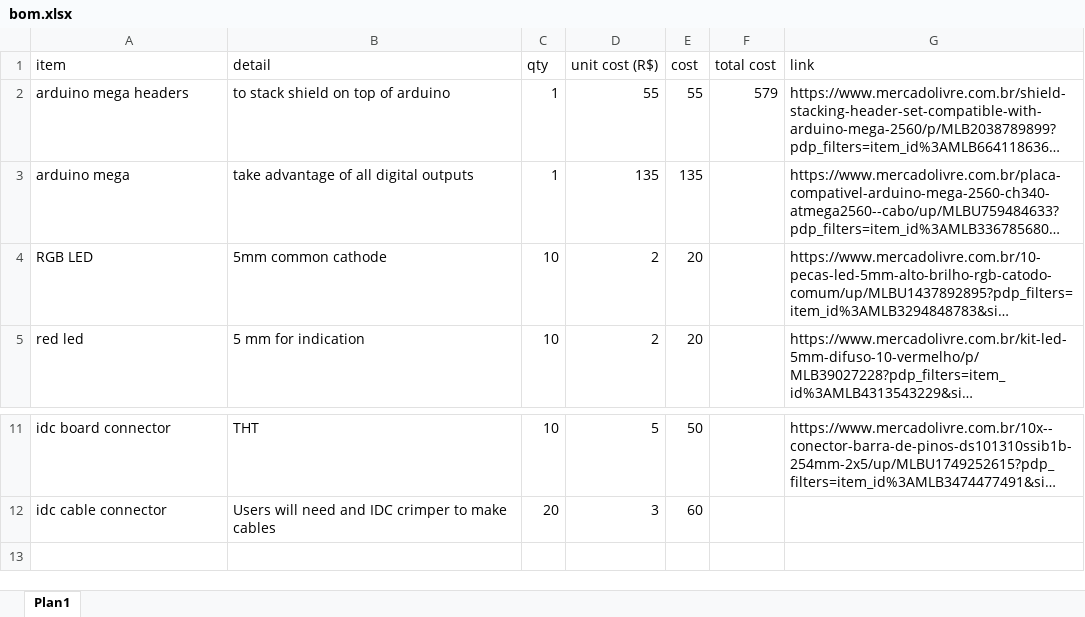
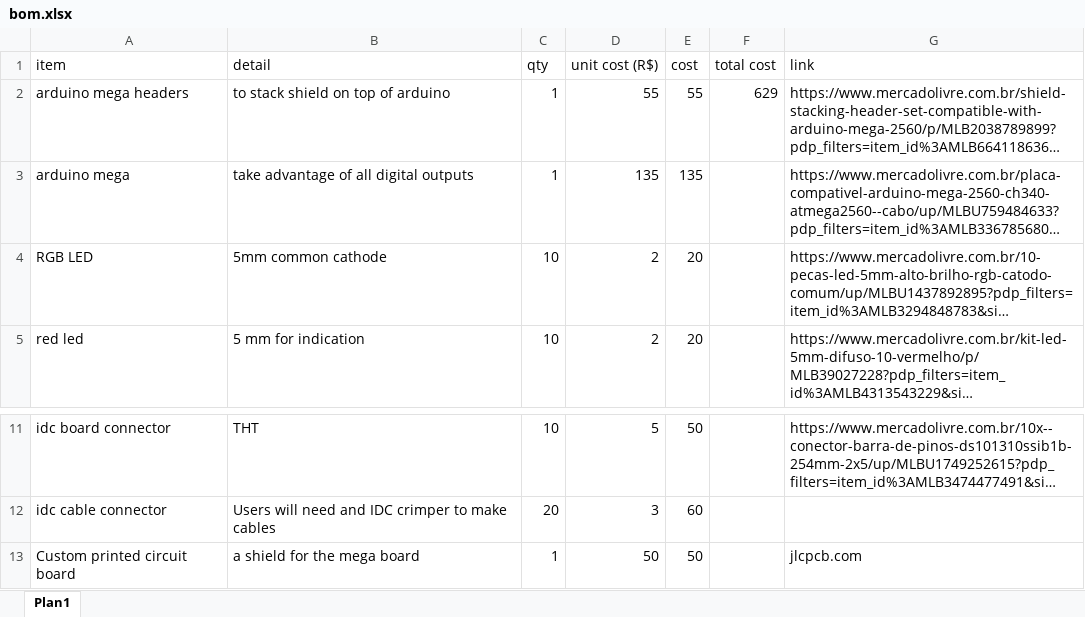
Before and after one commit to open-neuroscience/Optogenetics-Chamber, an Excel workbook: bom.xlsx, sheet Plan1, drawn as a sheet; only a part is shown, gaps mark what is left out; long unchanged cells end in …; values as stored, in another font and other column widths than the file's, no borders; the diff names each change by its address in the sheet, - before the commit and + after, or states it on an @@ line.

Commit message:
add cost for the mega board PCB shield

```diff
--- a/bom.xlsx (sheet Plan1)
+++ b/bom.xlsx (sheet Plan1)
-F2 (total cost): 579
+F2 (total cost): 629
+row 13: Custom printed circuit board | a shield for the mega board | 1 | 50 | 50 |  | jlcpcb.com
```
